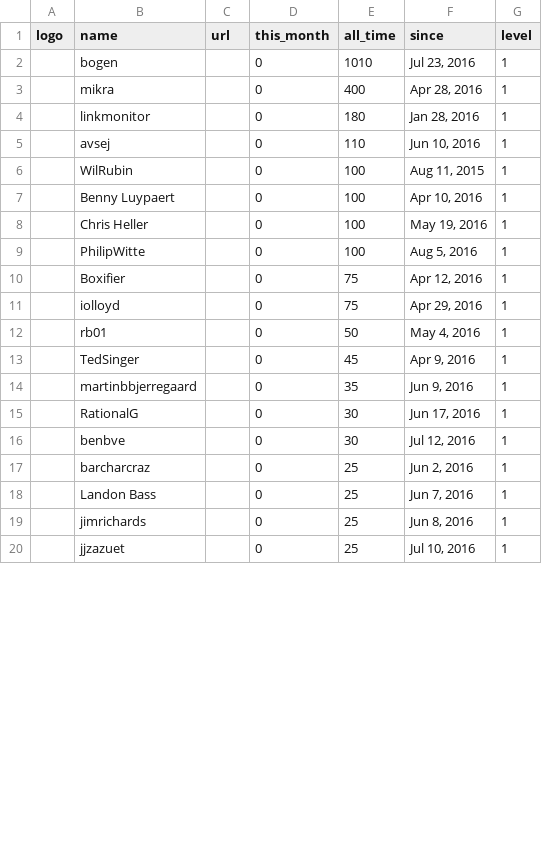
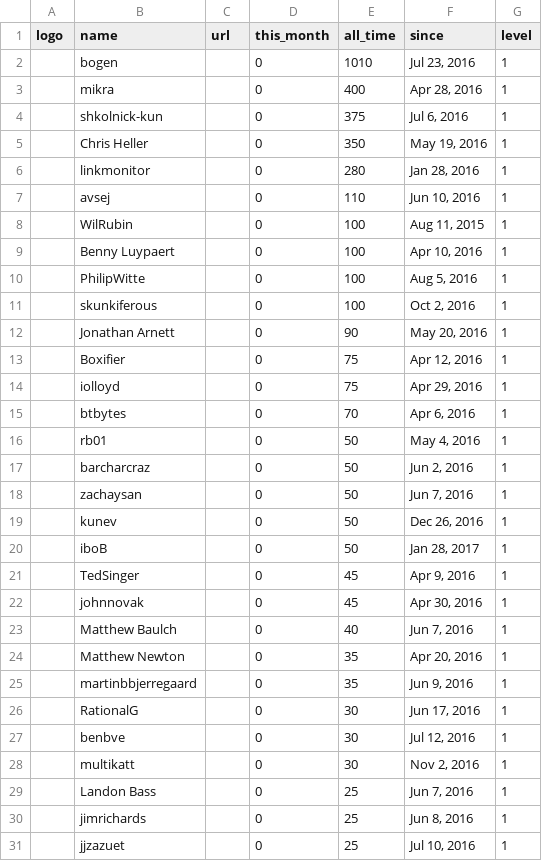
Before and after one commit to Clzeytinsakul/Nim, a CSV file: web/inactive_sponsors.csv, drawn as a sheet; only a part is shown; the diff covers the shown part only.

```diff
--- a/web/inactive_sponsors.csv
+++ b/web/inactive_sponsors.csv
@@ -3,3 +3,5 @@ logo, name, url, this_month, all_time, since, level
 ,mikra,,0,400,"Apr 28, 2016",1
-,linkmonitor,,0,180,"Jan 28, 2016",1
+,shkolnick-kun,,0,375,"Jul 6, 2016",1
+,"Chris Heller",,0,350,"May 19, 2016",1
+,linkmonitor,,0,280,"Jan 28, 2016",1
 ,avsej,,0,110,"Jun 10, 2016",1
@@ -7,8 +9,17 @@ logo, name, url, this_month, all_time, since, level
 ,"Benny Luypaert",,0,100,"Apr 10, 2016",1
-,"Chris Heller",,0,100,"May 19, 2016",1
 ,PhilipWitte,,0,100,"Aug 5, 2016",1
+,skunkiferous,,0,100,"Oct 2, 2016",1
+,"Jonathan Arnett",,0,90,"May 20, 2016",1
 ,Boxifier,,0,75,"Apr 12, 2016",1
 ,iolloyd,,0,75,"Apr 29, 2016",1
+,btbytes,,0,70,"Apr 6, 2016",1
 ,rb01,,0,50,"May 4, 2016",1
+,barcharcraz,,0,50,"Jun 2, 2016",1
+,zachaysan,,0,50,"Jun 7, 2016",1
+,kunev,,0,50,"Dec 26, 2016",1
+,iboB,,0,50,"Jan 28, 2017",1
 ,TedSinger,,0,45,"Apr 9, 2016",1
+,johnnovak,,0,45,"Apr 30, 2016",1
+,"Matthew Baulch",,0,40,"Jun 7, 2016",1
+,"Matthew Newton",,0,35,"Apr 20, 2016",1
 ,martinbbjerregaard,,0,35,"Jun 9, 2016",1
@@ -16,3 +27,3 @@ logo, name, url, this_month, all_time, since, level
 ,benbve,,0,30,"Jul 12, 2016",1
-,barcharcraz,,0,25,"Jun 2, 2016",1
+,multikatt,,0,30,"Nov 2, 2016",1
 ,"Landon Bass",,0,25,"Jun 7, 2016",1
```
Also changed, not shown: 6 added rows and 10 removed rows elsewhere in this file, web/sponsors.csv, 1 other file.
